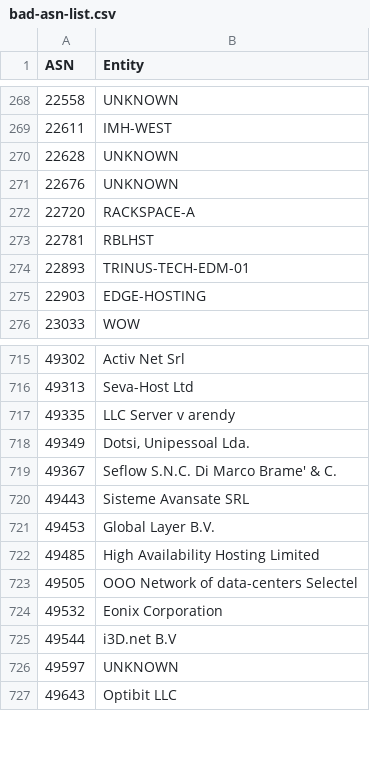
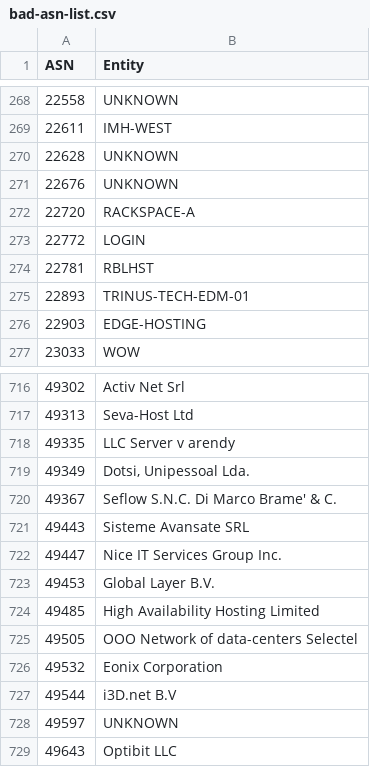
Before and after one commit to AndrewDaws/bad-asn-list, a CSV file: bad-asn-list.csv, drawn as a sheet; only a part is shown, gaps mark what is left out.

```diff
--- a/bad-asn-list.csv
+++ b/bad-asn-list.csv
@@ -272,2 +272,3 @@ ASN,Entity
 22720,"RACKSPACE-A"
+22772,"LOGIN"
 22781,"RBLHST"
@@ -720,2 +721,3 @@ ASN,Entity
 49443,"Sisteme Avansate SRL"
+49447,"Nice IT Services Group Inc."
 49453,"Global Layer B.V."
```
Also changed, not shown: bad-asn-list-isp.csv.
